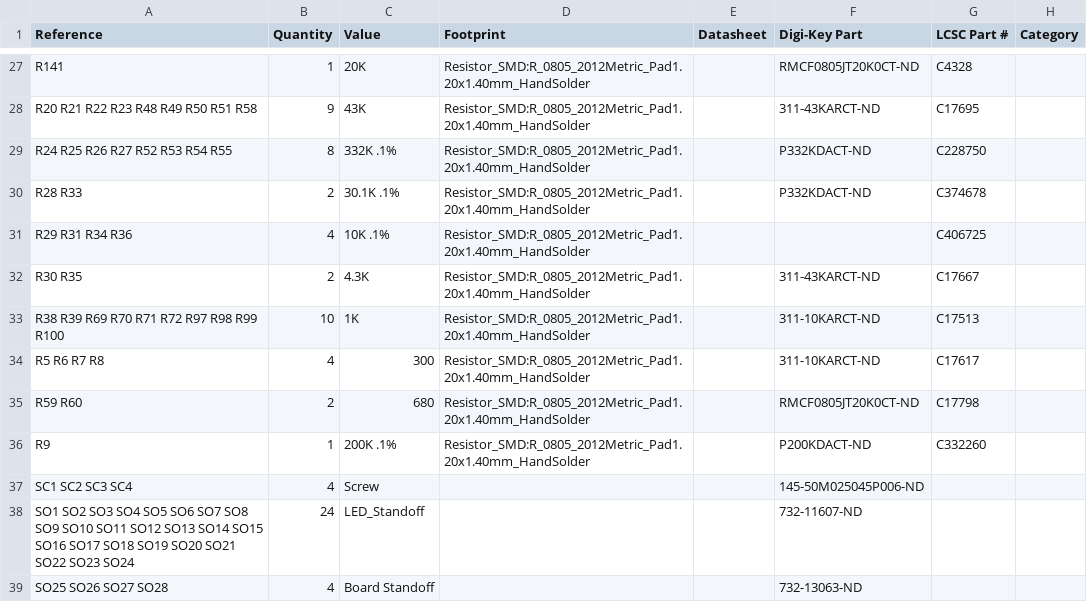
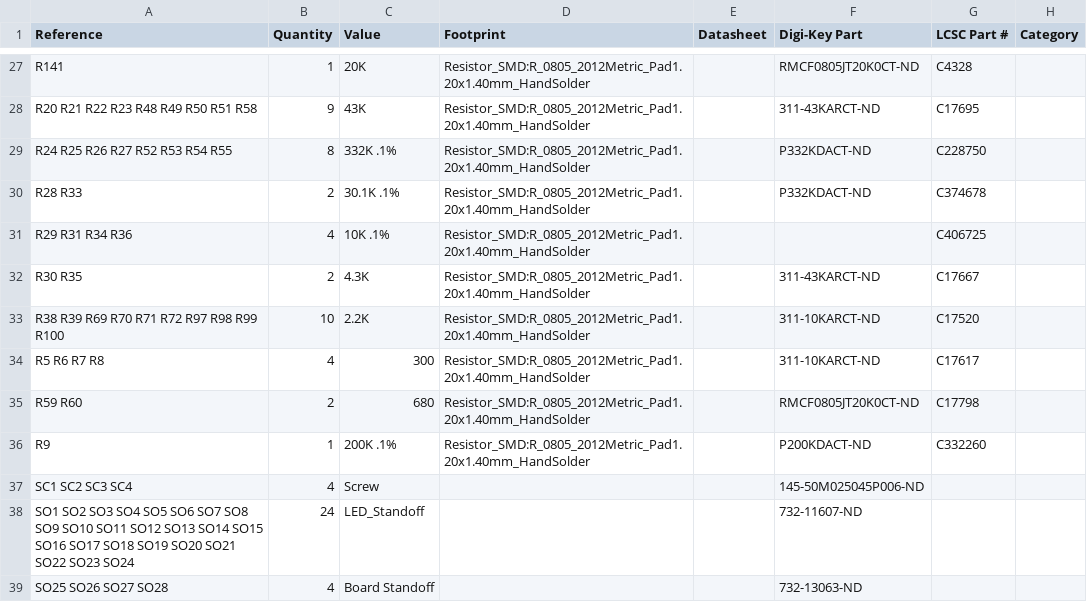
Before and after one commit to shannon-greenlight/bonkulator, a CSV file: main_board/main_board.csv, drawn as a sheet; only a part is shown, gaps mark what is left out; the diff names each change by its address in the sheet, - before the commit and + after, or states it on an @@ line.

```diff
--- a/main_board/main_board.csv
+++ b/main_board/main_board.csv
-C33 (Value): 1K
+C33 (Value): 2.2K
-G33 (LCSC Part #): C17513
+G33 (LCSC Part #): C17520
```
Also changed, not shown: 3 other files.
